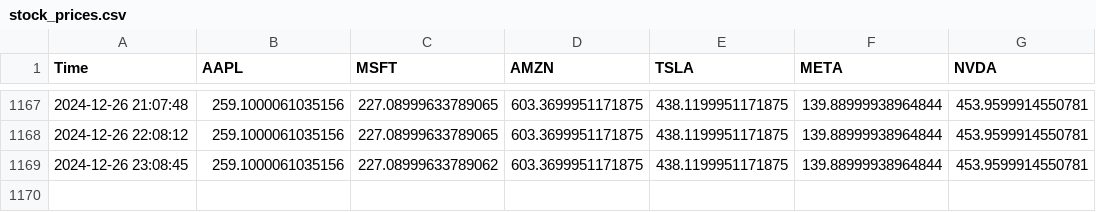
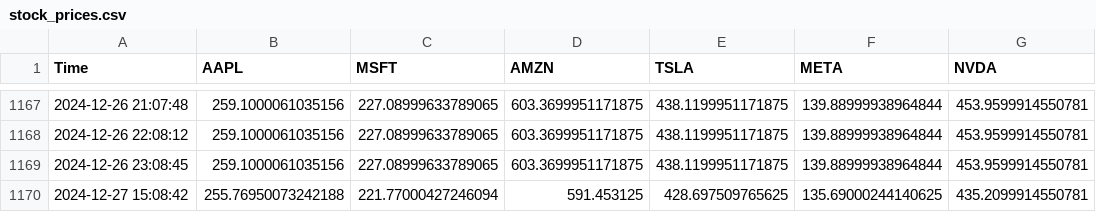
Before and after one commit to bendarodes/stockX-data-scraper, a CSV file: stock_prices.csv, drawn as a sheet; only a part is shown, gaps mark what is left out.

```diff
--- a/stock_prices.csv
+++ b/stock_prices.csv
@@ -1168,2 +1168,3 @@ Time;AAPL;MSFT;AMZN;TSLA;META;NVDA
 2024-12-26 22:08:12;259.1000061035156;227.08999633789065;603.3699951171875;438.1199951171875;139.88999938964844;453.9599914550781
-2024-12-26 23:08:45;259.1000061035156;227.08999633789062;603.3699951171875;438.1199951171875;139.88999938964844;453.9599914550781
+2024-12-26 23:08:45;259.1000061035156;227.08999633789065;603.3699951171875;438.1199951171875;139.88999938964844;453.9599914550781
+2024-12-27 15:08:42;255.76950073242188;221.77000427246094;591.453125;428.697509765625;135.69000244140625;435.2099914550781
```
Also changed, not shown: 1 other file.
